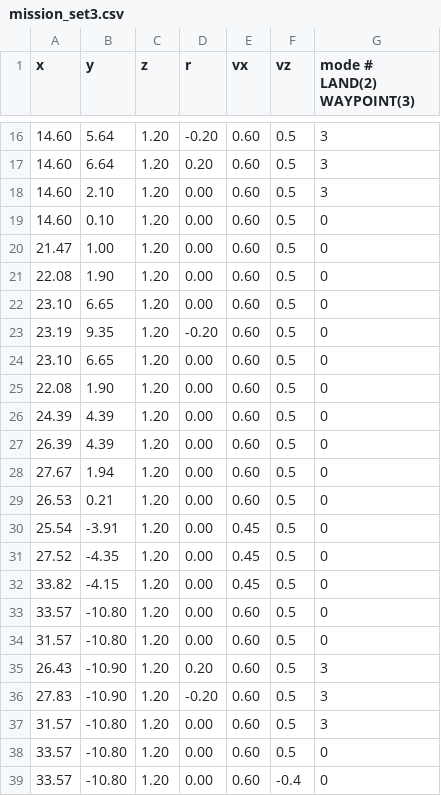
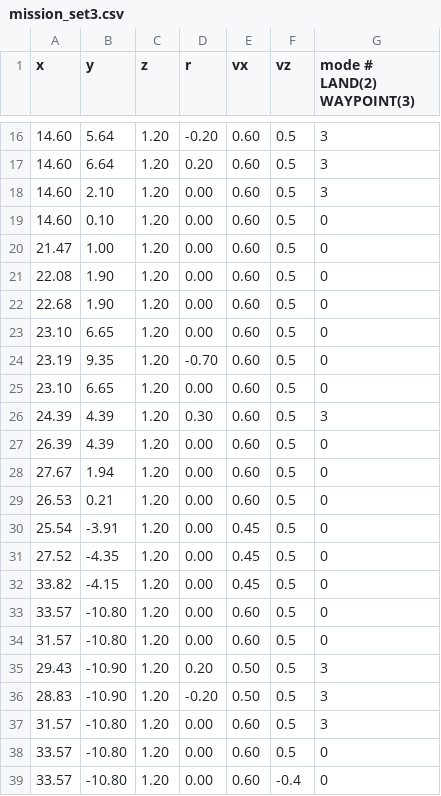
Before and after one commit to swl017/aigc2020_scout, a CSV file: mission_planner/mission_csv/mission_set3.csv, drawn as a sheet; only a part is shown, gaps mark what is left out.

```diff
--- a/mission_planner/mission_csv/mission_set3.csv
+++ b/mission_planner/mission_csv/mission_set3.csv
@@ -21,7 +21,7 @@
 22.08,  1.90, 1.20,  0.00, 0.60, 0.5, 0
+22.68,  1.90, 1.20,  0.00, 0.60, 0.5, 0
 23.10,  6.65, 1.20,  0.00, 0.60, 0.5, 0
-23.19,  9.35, 1.20, -0.20, 0.60, 0.5, 0
+23.19,  9.35, 1.20, -0.70, 0.60, 0.5, 0
 23.10,  6.65, 1.20,  0.00, 0.60, 0.5, 0
-22.08,  1.90, 1.20,  0.00, 0.60, 0.5, 0
-24.39,  4.39, 1.20,  0.00, 0.60, 0.5, 0
+24.39,  4.39, 1.20,  0.30, 0.60, 0.5, 3
 26.39,  4.39, 1.20,  0.00, 0.60, 0.5, 0
@@ -34,4 +34,4 @@
 31.57,-10.80, 1.20,  0.00, 0.60, 0.5, 0
-26.43,-10.90, 1.20,  0.20, 0.60, 0.5, 3
-27.83,-10.90, 1.20, -0.20, 0.60, 0.5, 3
+29.43,-10.90, 1.20,  0.20, 0.50, 0.5, 3
+28.83,-10.90, 1.20, -0.20, 0.50, 0.5, 3
 31.57,-10.80, 1.20,  0.00, 0.60, 0.5, 3
```
Also changed, not shown: mission_planner/mission_csv/mission_set1.csv, mission_planner/mission_csv/mission_set2.csv, 2 other files.
